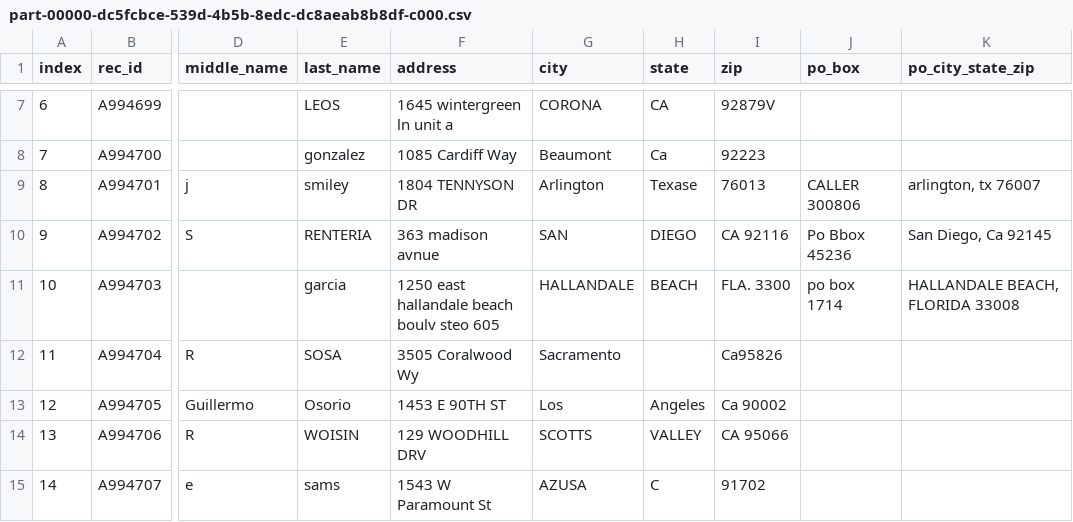
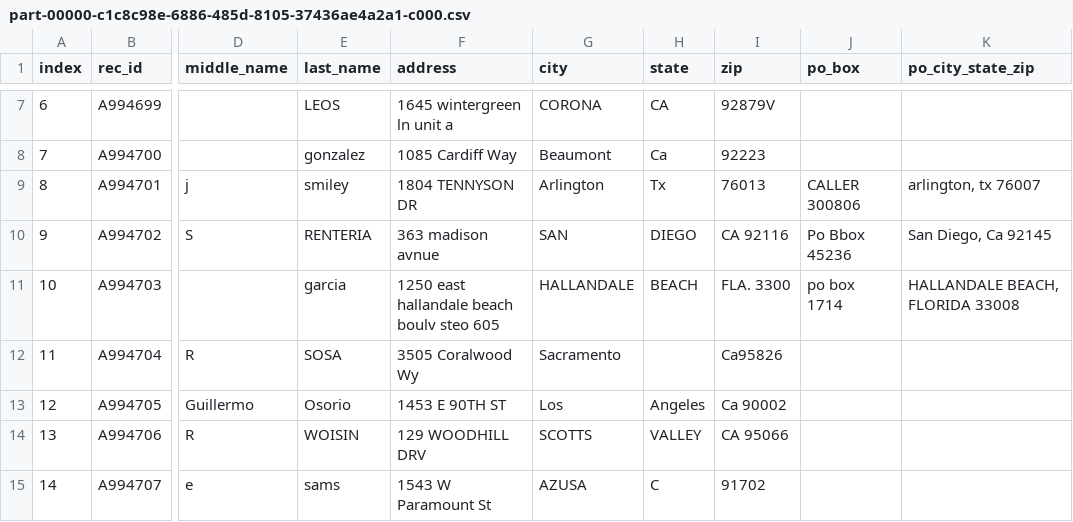
Before and after one commit to BigDaMa/abstraction-layer, a CSV file: tools/HoloClean/tutorials/repaired.csv/part-00000-c1c8c98e-6886-485d-8105-37436ae4a2a1-c000.csv (was tools/HoloClean/tutorials/repaired.csv/part-00000-dc5fcbce-539d-4b5b-8edc-dc8aeab8b8df-c000.csv), drawn as a sheet; only a part is shown, gaps mark what is left out; the diff names each change by its address in the sheet, - before the commit and + after, or states it on an @@ line.

```diff
--- a/tools/HoloClean/tutorials/repaired.csv/part-00000-dc5fcbce-539d-4b5b-8edc-dc8aeab8b8df-c000.csv
+++ b/tools/HoloClean/tutorials/repaired.csv/part-00000-c1c8c98e-6886-485d-8105-37436ae4a2a1-c000.csv
-H9 (state): Texase
+H9 (state): Tx
```
Also changed, not shown: 3 other files.
